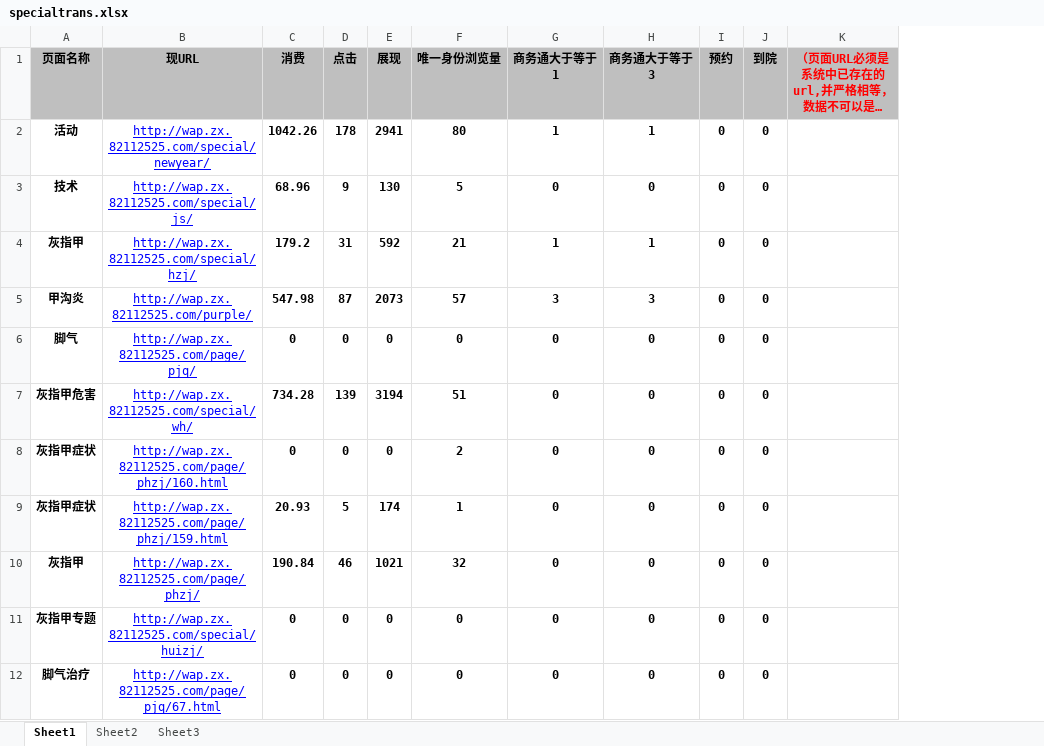
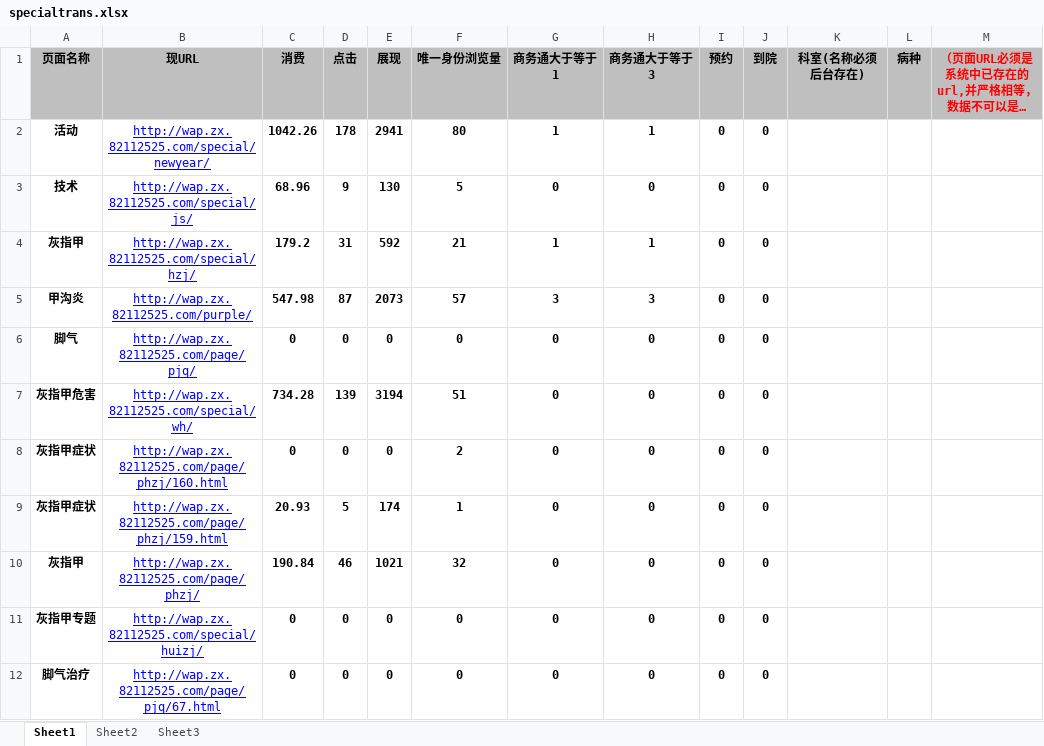
Before and after one commit to baisong516/yyghxt-ss, an Excel workbook: public/template/specialtrans.xlsx, sheet Sheet1, drawn as a sheet; long unchanged cells end in …; values as stored, in another font and other column widths than the file's, no borders; the diff names each change by its address in the sheet, - before the commit and + after, or states it on an @@ line.

```diff
--- a/public/template/specialtrans.xlsx (sheet Sheet1)
+++ b/public/template/specialtrans.xlsx (sheet Sheet1)
+column K (科室(名称必须后台存在)), empty
+column L (病种), empty
```
Also changed, not shown: 1 other file.
